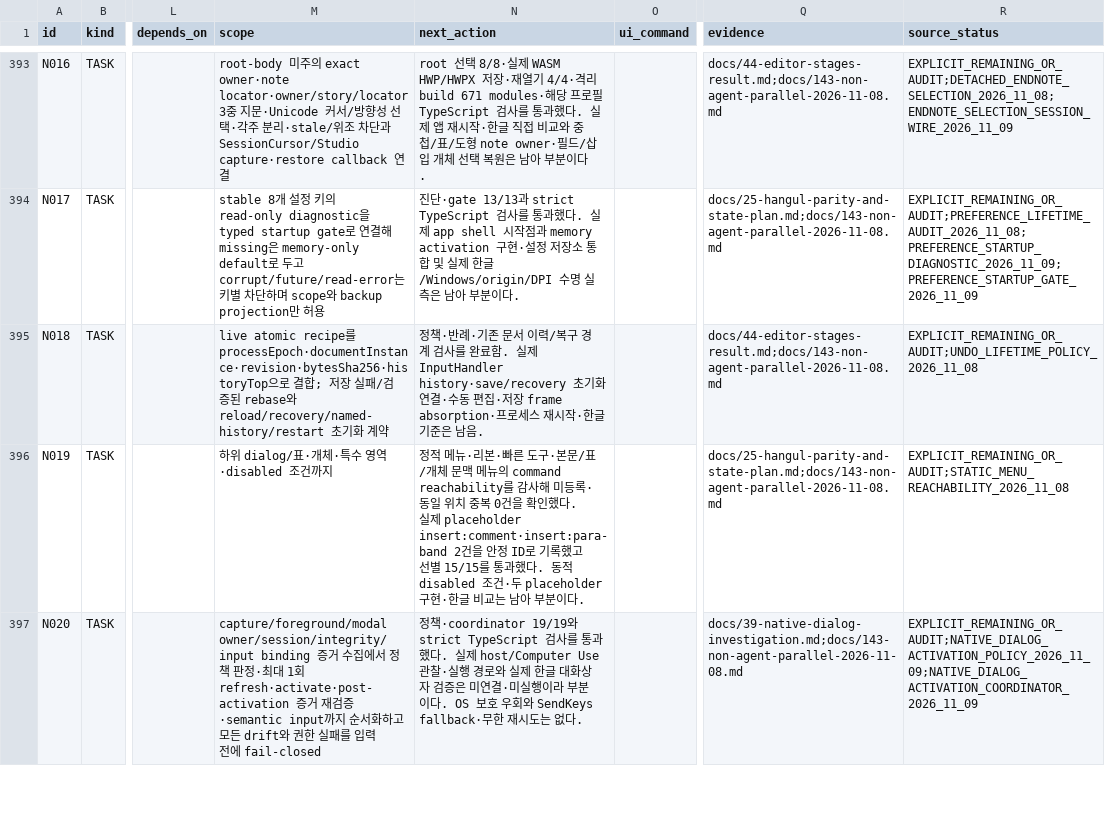
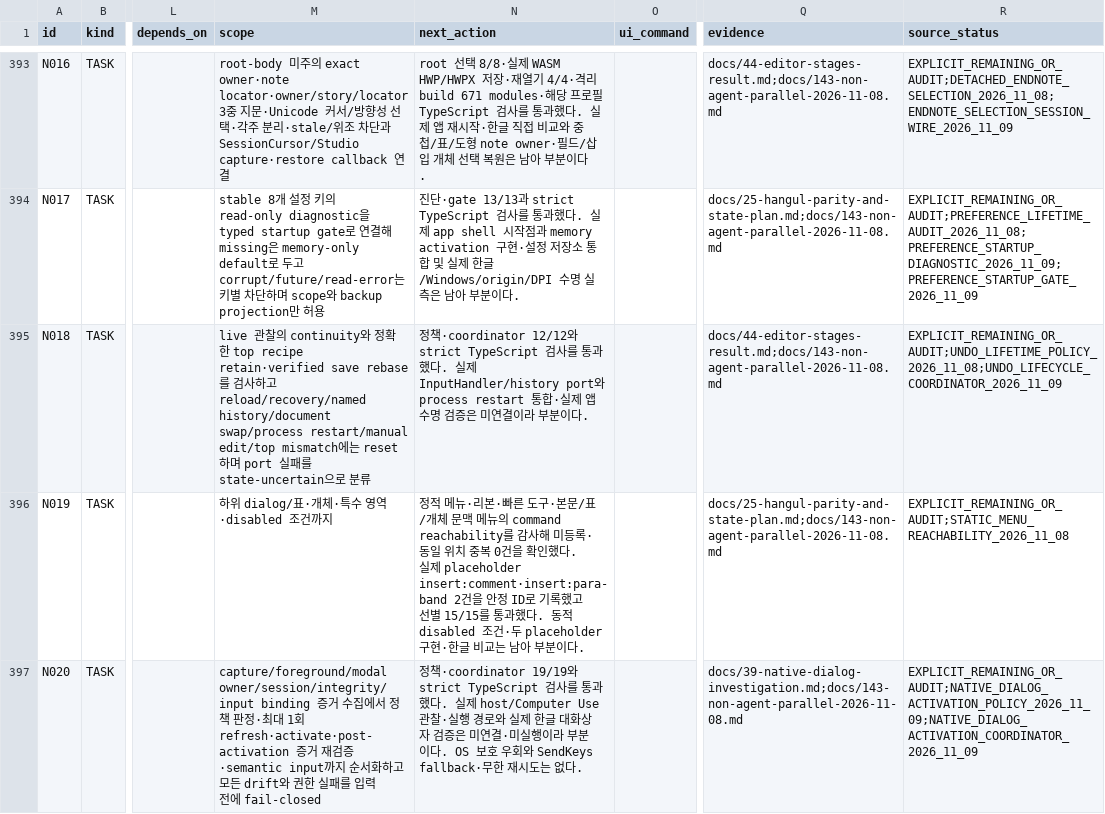
Before and after one commit to jjome/jueony, a CSV file: docs/jueony-work-checklist.csv, drawn as a sheet; only a part is shown, gaps mark what is left out; the diff covers the shown part only; the diff names each change by its address in the sheet, - before the commit and + after, or states it on an @@ line.

Commit message:
docs(editor): record undo and recovery coordinators

```diff
--- a/docs/jueony-work-checklist.csv
+++ b/docs/jueony-work-checklist.csv
-M395 (scope): live atomic recipe를 processEpoch·documentInstance·revision·bytesSha256·historyTop으로 결합; 저장 실패/검증된 rebase와 reload/recovery/named-history/restart 초기화 계약
+M395 (scope): live 관찰의 continuity와 정확한 top recipe retain·verified save rebase를 검사하고 reload/recovery/named history/document swap/process restart/manual edit/top mismatch에는 reset하며 port 실패를 state-uncertain으로 분류
-N395 (next_action): 정책·반례·기존 문서 이력/복구 경계 검사를 완료함. 실제 InputHandler history·save/recovery 초기화 연결·수동 편집·저장 frame absorption·프로세스 재시작·한글 기준은 남음.
+N395 (next_action): 정책·coordinator 12/12와 strict TypeScript 검사를 통과했다. 실제 InputHandler/history port와 process restart 통합·실제 앱 수명 검증은 미연결이라 부분이다.
-R395 (source_status): EXPLICIT_REMAINING_OR_AUDIT;UNDO_LIFETIME_POLICY_2026_11_08
+R395 (source_status): EXPLICIT_REMAINING_OR_AUDIT;UNDO_LIFETIME_POLICY_2026_11_08;UNDO_LIFECYCLE_COORDINATOR_2026_11_09
```
Also changed, not shown: 6 edited cells elsewhere in this file, 8 other files.
